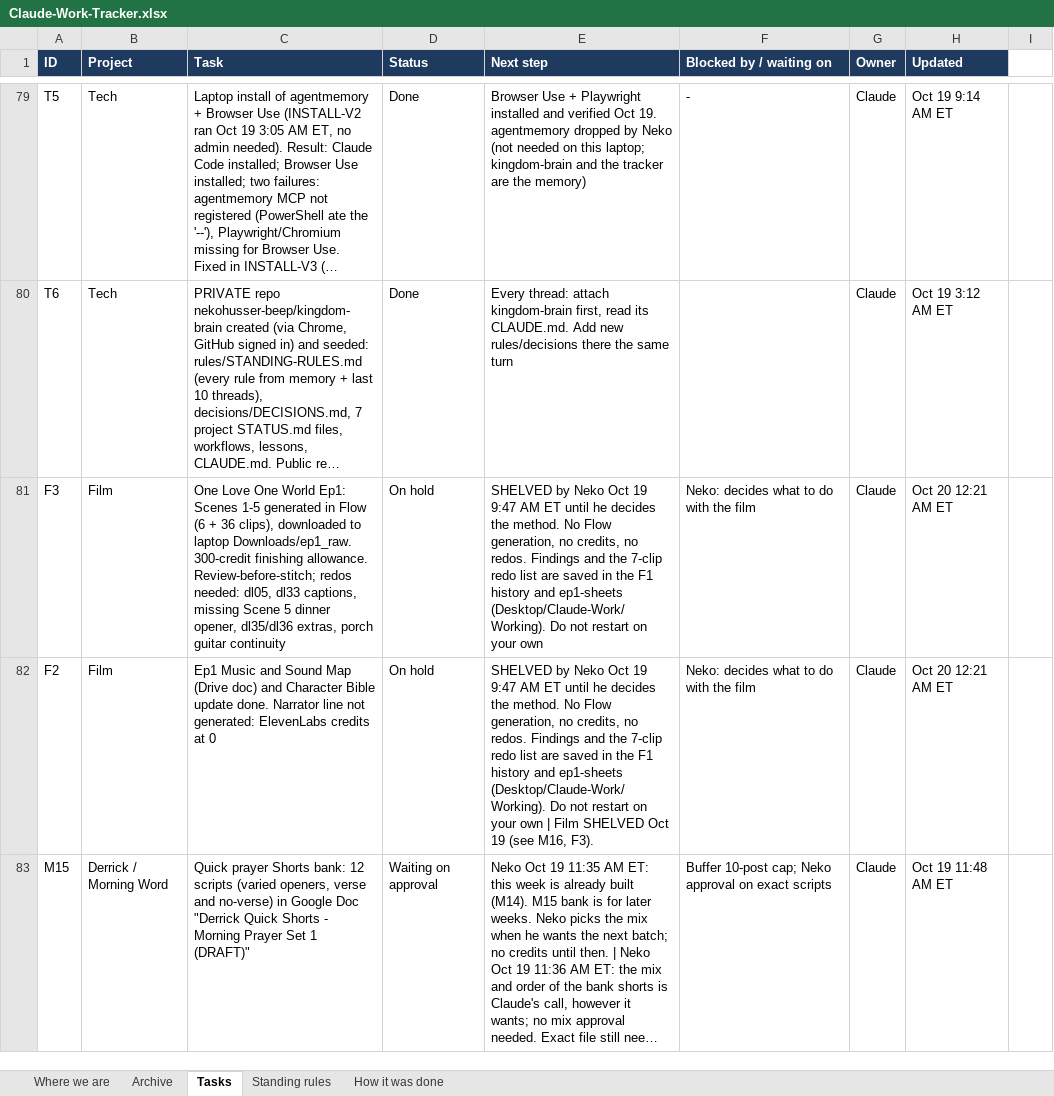
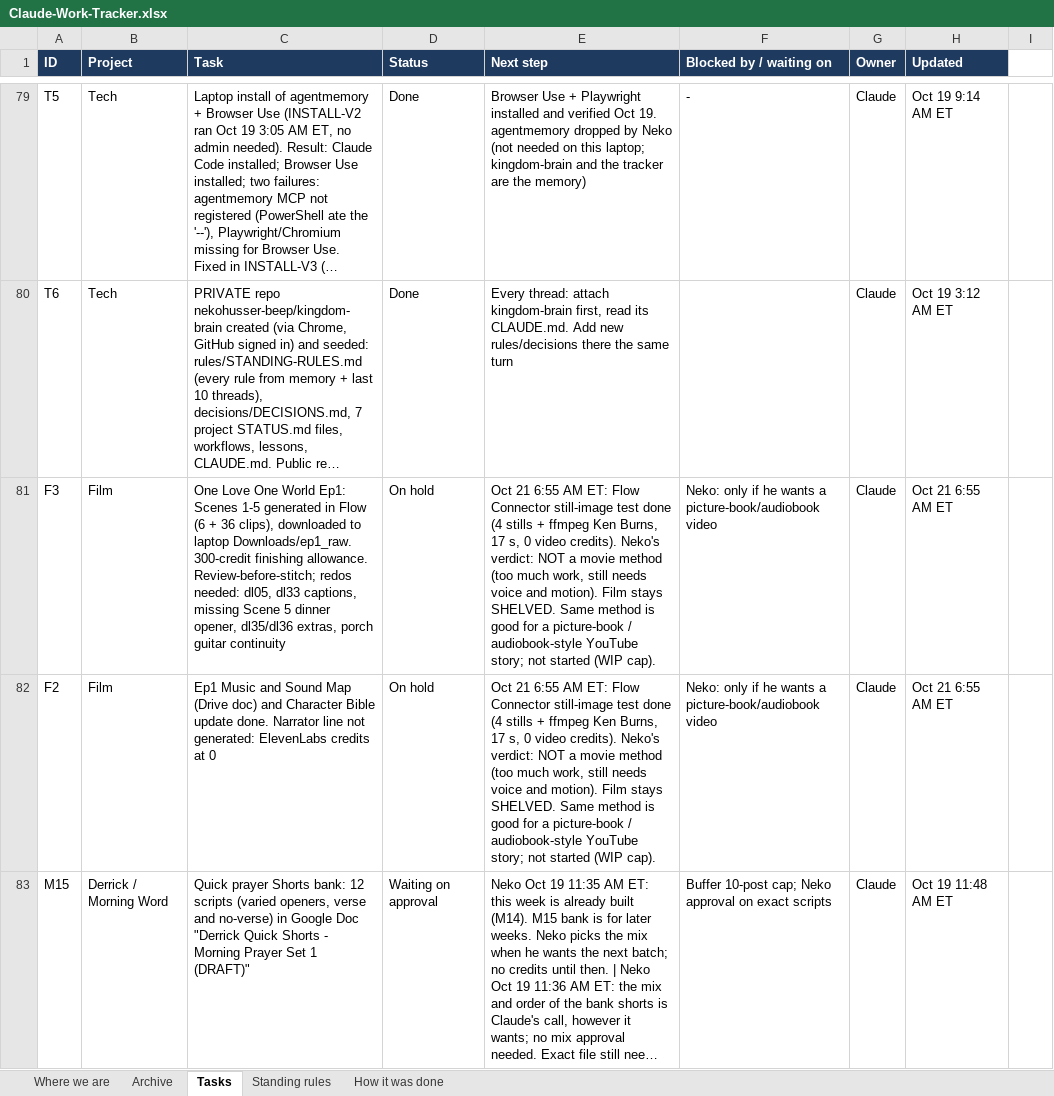
Before and after one commit to nekohusser-beep/morning-word-videos., an Excel workbook: overnight/Claude-Work-Tracker.xlsx, sheet Tasks, drawn as a sheet; only a part is shown, gaps mark what is left out; long unchanged cells end in …; values as stored, in another font and other column widths than the file's, no borders; conditional formats not drawn; the diff covers the shown part only; the diff names each change by its address in the sheet, - before the commit and + after, or states it on an @@ line.

```diff
--- a/overnight/Claude-Work-Tracker.xlsx (sheet Tasks)
+++ b/overnight/Claude-Work-Tracker.xlsx (sheet Tasks)
-E81 (Next step): SHELVED by Neko Oct 19 9:47 AM ET until he decides the method. No Flow generation, no credits, no redos. Findings and the 7-clip redo list are saved in the F1 history and ep1-sheets (Desktop/Claude-Work/Working). Do not restart on your own
+E81 (Next step): Oct 21 6:55 AM ET: Flow Connector still-image test done (4 stills + ffmpeg Ken Burns, 17 s, 0 video credits). Neko's verdict: NOT a movie method (too much work, still needs voice and motion). Film stays SHELVED. Same method is good for a picture-book / audiobook-style YouTube story; not started (WIP cap).
-F81:F82 (Blocked by / waiting on): Neko: decides what to do with the film
+F81:F82 (Blocked by / waiting on): Neko: only if he wants a picture-book/audiobook video
-H81:H82 (Updated): Oct 20 12:21 AM ET
+H81:H82 (Updated): Oct 21 6:55 AM ET
-E82 (Next step): SHELVED by Neko Oct 19 9:47 AM ET until he decides the method. No Flow generation, no credits, no redos. Findings and the 7-clip redo list are saved in the F1 history and ep1-sheets (Desktop/Claude-Work/Working). Do not restart on your own | Film SHELVED Oct 19 (see M16, F3).
+E82 (Next step): Oct 21 6:55 AM ET: Flow Connector still-image test done (4 stills + ffmpeg Ken Burns, 17 s, 0 video credits). Neko's verdict: NOT a movie method (too much work, still needs voice and motion). Film stays SHELVED. Same method is good for a picture-book / audiobook-style YouTube story; not started (WIP cap).
```
Also changed, not shown: 3 edited cells elsewhere in this sheet.
